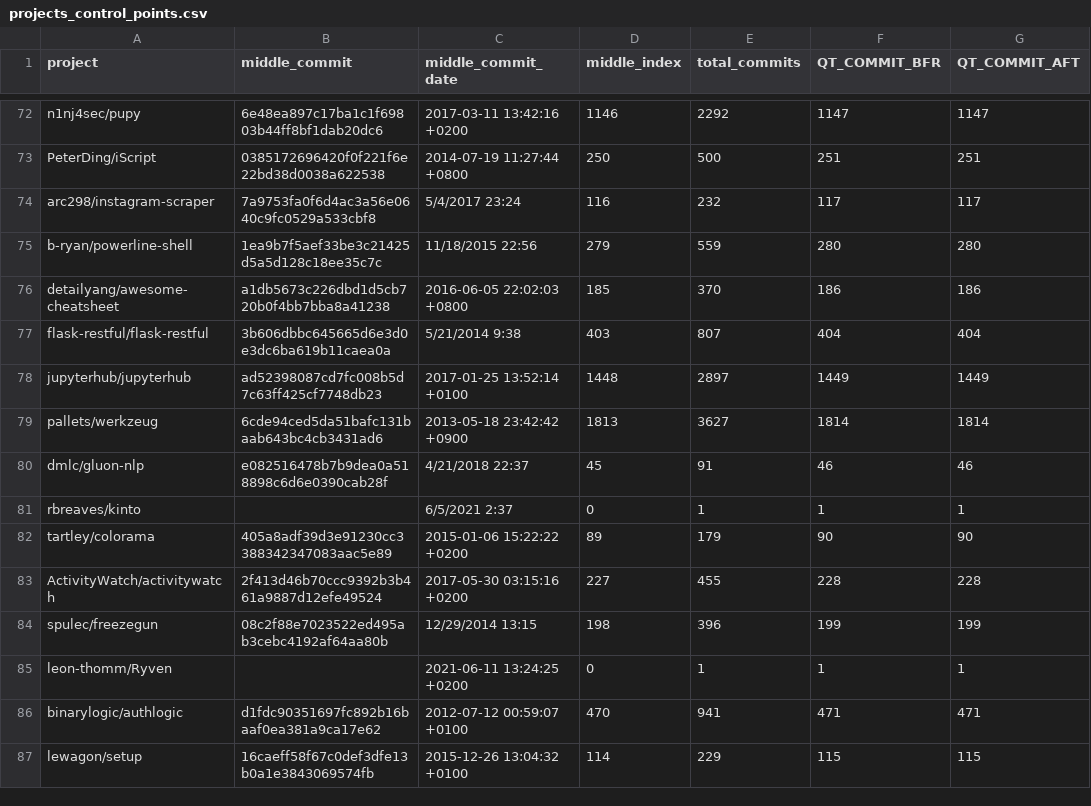
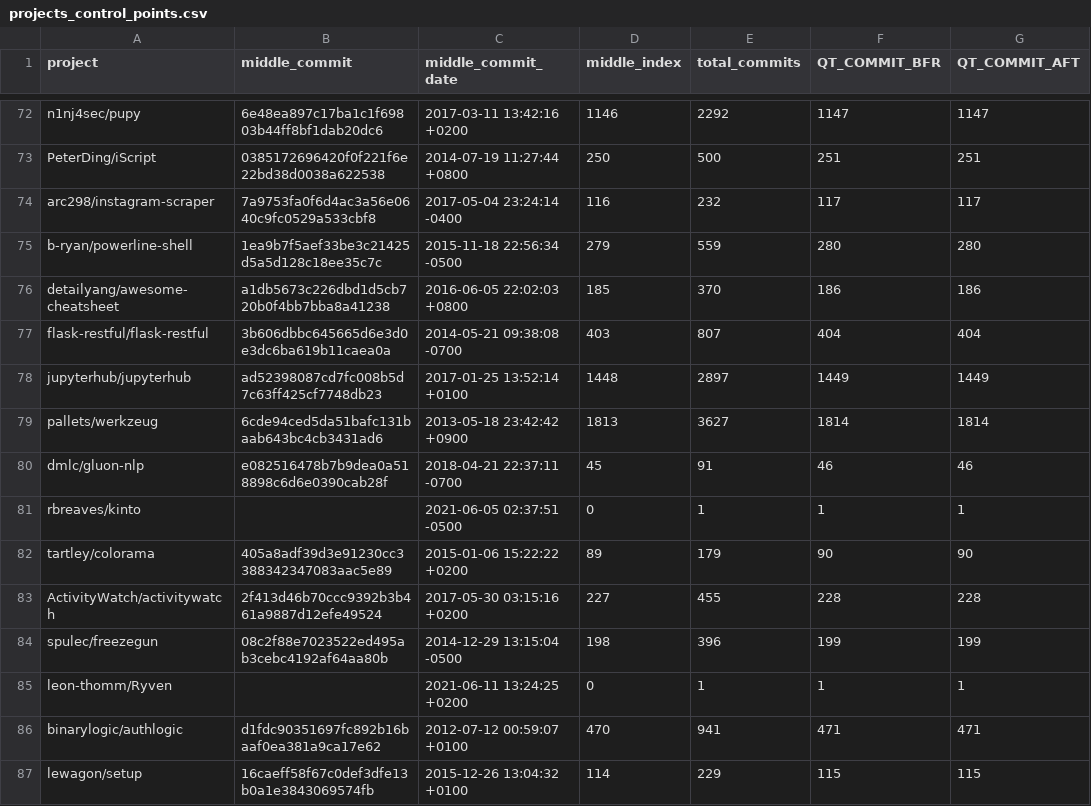
Before and after one commit to gems-uff/feature-toggles, a CSV file: data/projects_control_points.csv, drawn as a sheet; only a part is shown, gaps mark what is left out; the diff covers the shown part only.

```diff
--- a/data/projects_control_points.csv
+++ b/data/projects_control_points.csv
@@ -73,13 +73,13 @@ n1nj4sec/pupy,6e48ea897c17ba1c1f69803b44ff8bf1dab20dc6,2017-03-11 13:42:16 +0200
 PeterDing/iScript,0385172696420f0f221f6e22bd38d0038a622538,2014-07-19 11:27:44 +0800,250,500,251,251
-arc298/instagram-scraper,7a9753fa0f6d4ac3a56e0640c9fc0529a533cbf8,5/4/2017 23:24,116,232,117,117
-b-ryan/powerline-shell,1ea9b7f5aef33be3c21425d5a5d128c18ee35c7c,11/18/2015 22:56,279,559,280,280
+arc298/instagram-scraper,7a9753fa0f6d4ac3a56e0640c9fc0529a533cbf8,2017-05-04 23:24:14 -0400,116,232,117,117
+b-ryan/powerline-shell,1ea9b7f5aef33be3c21425d5a5d128c18ee35c7c,2015-11-18 22:56:34 -0500,279,559,280,280
 detailyang/awesome-cheatsheet,a1db5673c226dbd1d5cb720b0f4bb7bba8a41238,2016-06-05 22:02:03 +0800,185,370,186,186
-flask-restful/flask-restful,3b606dbbc645665d6e3d0e3dc6ba619b11caea0a,5/21/2014 9:38,403,807,404,404
+flask-restful/flask-restful,3b606dbbc645665d6e3d0e3dc6ba619b11caea0a,2014-05-21 09:38:08 -0700,403,807,404,404
 jupyterhub/jupyterhub,ad52398087cd7fc008b5d7c63ff425cf7748db23,2017-01-25 13:52:14 +0100,1448,2897,1449,1449
 pallets/werkzeug,6cde94ced5da51bafc131baab643bc4cb3431ad6,2013-05-18 23:42:42 +0900,1813,3627,1814,1814
-dmlc/gluon-nlp,e082516478b7b9dea0a518898c6d6e0390cab28f,4/21/2018 22:37,45,91,46,46
-rbreaves/kinto,,6/5/2021 2:37,0,1,1,1
+dmlc/gluon-nlp,e082516478b7b9dea0a518898c6d6e0390cab28f,2018-04-21 22:37:11 -0700,45,91,46,46
+rbreaves/kinto,,2021-06-05 02:37:51 -0500,0,1,1,1
 tartley/colorama,405a8adf39d3e91230cc3388342347083aac5e89,2015-01-06 15:22:22 +0200,89,179,90,90
 ActivityWatch/activitywatch,2f413d46b70ccc9392b3b461a9887d12efe49524,2017-05-30 03:15:16 +0200,227,455,228,228
-spulec/freezegun,08c2f88e7023522ed495ab3cebc4192af64aa80b,12/29/2014 13:15,198,396,199,199
+spulec/freezegun,08c2f88e7023522ed495ab3cebc4192af64aa80b,2014-12-29 13:15:04 -0500,198,396,199,199
 leon-thomm/Ryven,,2021-06-11 13:24:25 +0200,0,1,1,1
```
Also changed, not shown: 25 edited cells elsewhere in this file, data/control_projects.csv, 1 other file.
